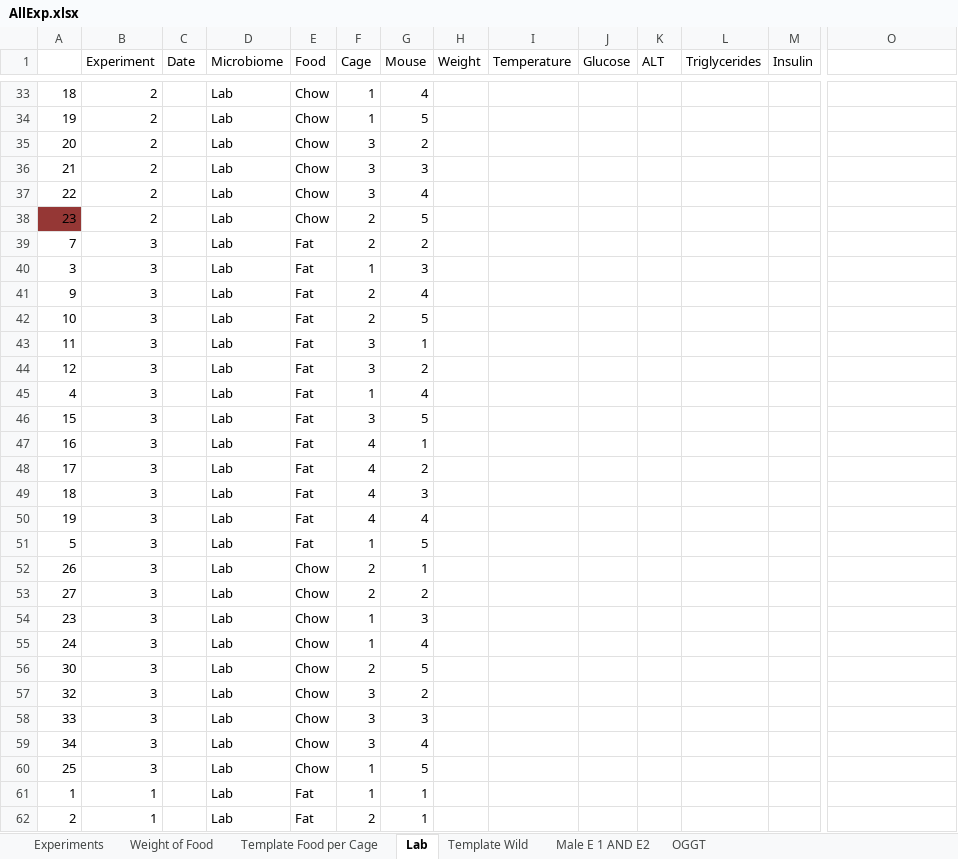
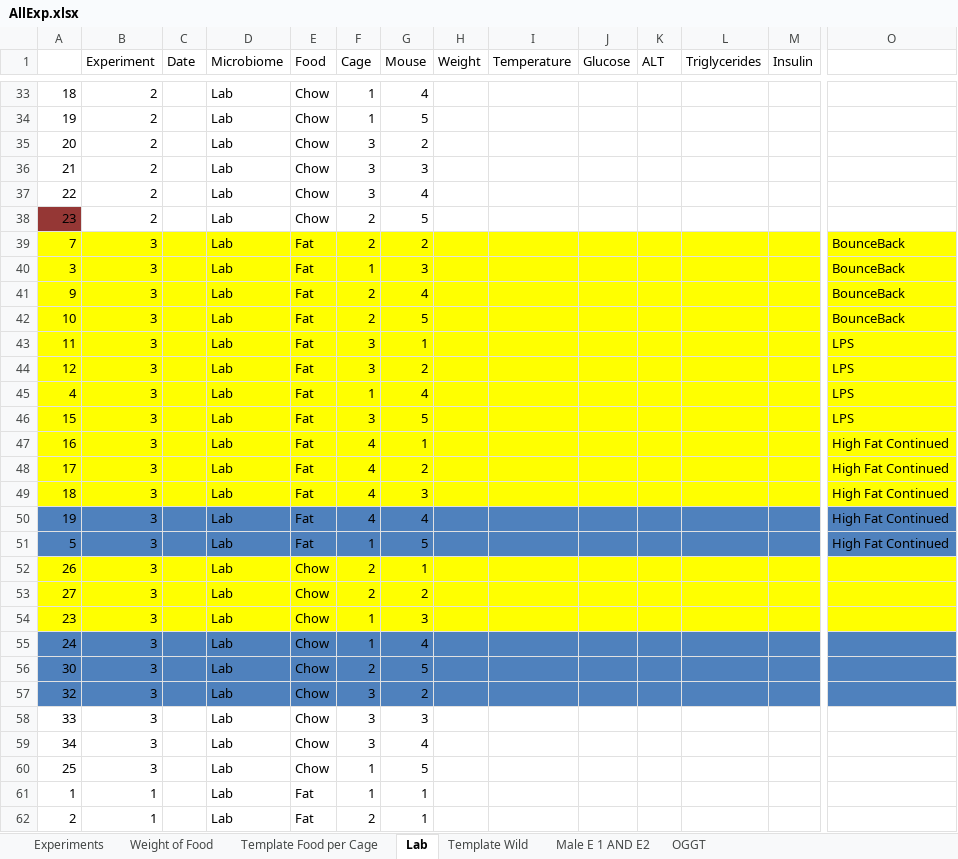
Before and after one commit to matthewsdreier/NAFLD-Analysis, an Excel workbook: AllExp.xlsx, sheet Lab, drawn as a sheet; only a part is shown, gaps mark what is left out; values as stored, in another font and other column widths than the file's, no borders; the diff covers the shown part only; the diff names each change by its address in the sheet, - before the commit and + after, or states it on an @@ line.

```diff
--- a/AllExp.xlsx (sheet Lab)
+++ b/AllExp.xlsx (sheet Lab)
-A39:O49 fill: none
+A39:O49 fill: #FFFF00
-O39:O42: (empty)
+O39:O42: BounceBack
-O43:O46: (empty)
+O43:O46: LPS
-O47:O51: (empty)
+O47:O51: High Fat Continued
-A50:O51 fill: none
+A50:O51 fill: #4F81BD
-A52:O54 fill: none
+A52:O54 fill: #FFFF00
-A55:O57 fill: none
+A55:O57 fill: #4F81BD
```
Also changed, not shown: 14 edited cells and cell formats elsewhere in this sheet, sheet Experiments, sheet Weight of Food, sheet Template Wild, sheet Template Food per Cage, 2 other files.
